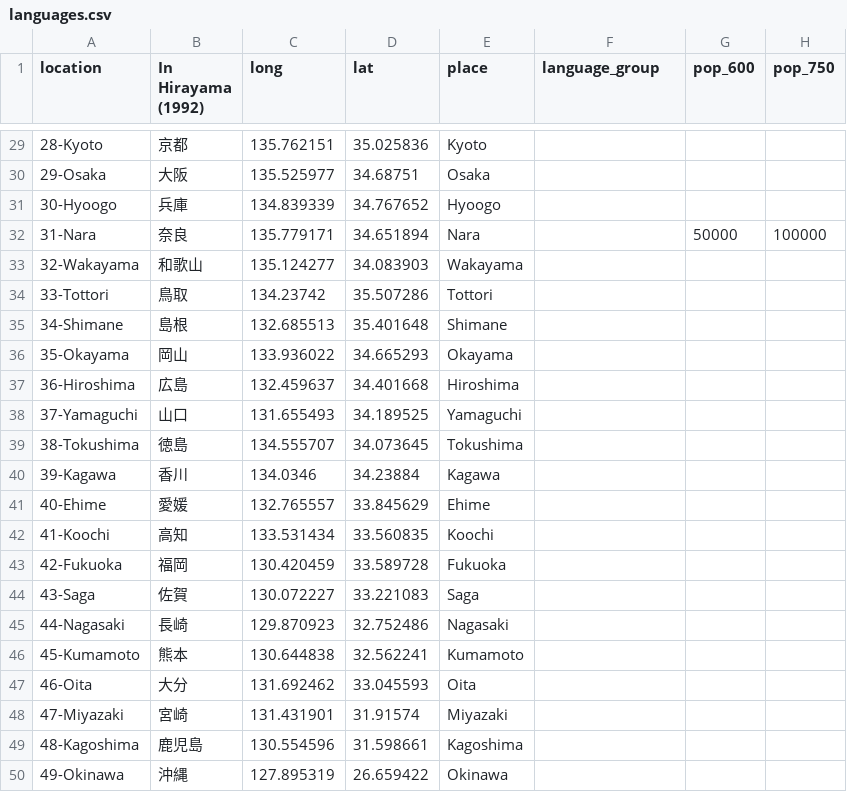
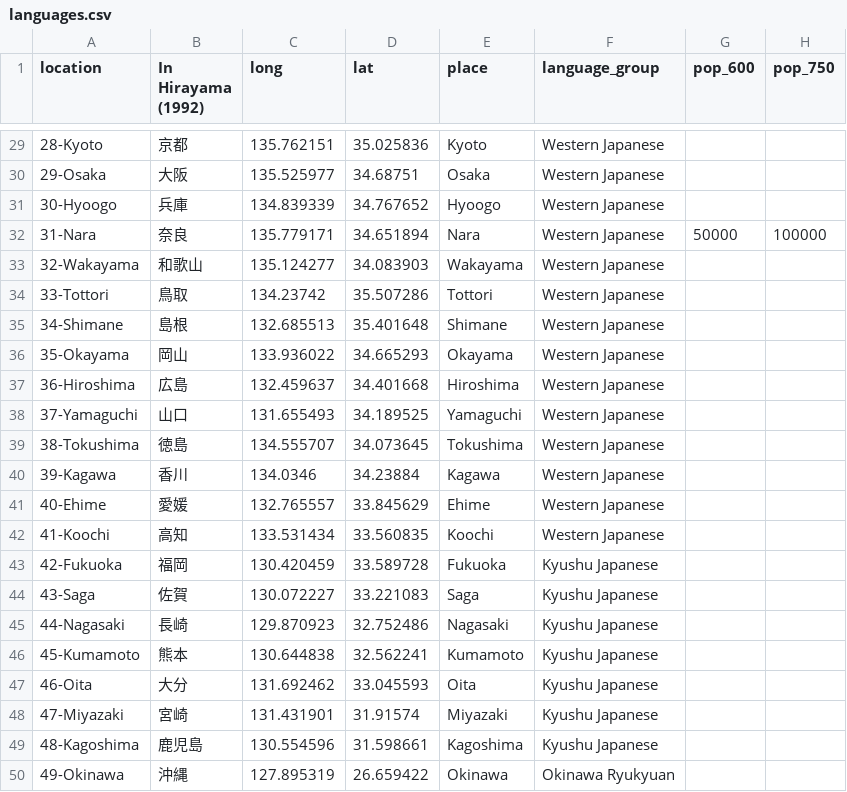
Before and after one commit to BonnieMcLean/JaponicSensoryLex, a CSV file: languages.csv, drawn as a sheet; only a part is shown, gaps mark what is left out; the diff covers the shown part only; the diff names each change by its address in the sheet, - before the commit and + after, or states it on an @@ line.

Commit message:
Update languages.csv

```diff
--- a/languages.csv
+++ b/languages.csv
-F29:F42 (language_group): (empty)
+F29:F42 (language_group): Western Japanese
-F43:F49 (language_group): (empty)
+F43:F49 (language_group): Kyushu Japanese
-F50 (language_group): (empty)
+F50 (language_group): Okinawa Ryukyuan
```
Also changed, not shown: 23 edited cells elsewhere in this file.
